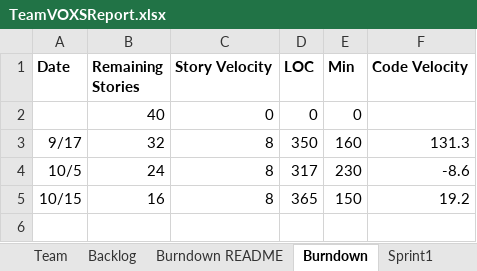
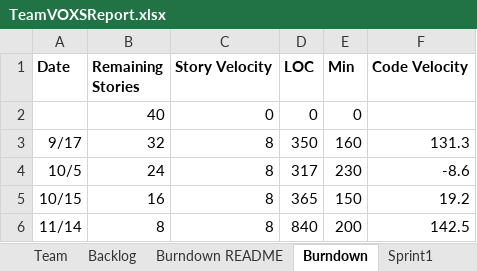
Before and after one commit to sanz94/SSW-555, an Excel workbook: TeamVOXSReport.xlsx, sheet Burndown, drawn as a sheet; values as stored, in another font and other column widths than the file's, no borders; charts and pictures not drawn; the diff names each change by its address in the sheet, - before the commit and + after, or states it on an @@ line.

```diff
--- a/TeamVOXSReport.xlsx (sheet Burndown)
+++ b/TeamVOXSReport.xlsx (sheet Burndown)
+row 6: 11/14 | 8 | 8 | 840 | 200 | 142.5
```
Also changed, not shown: sheet Team, sheet Backlog, sheet Sprint4, charts or pictures, 2 other files.
